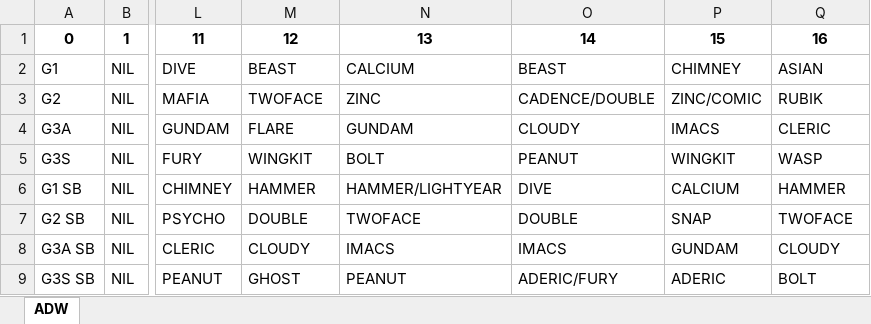
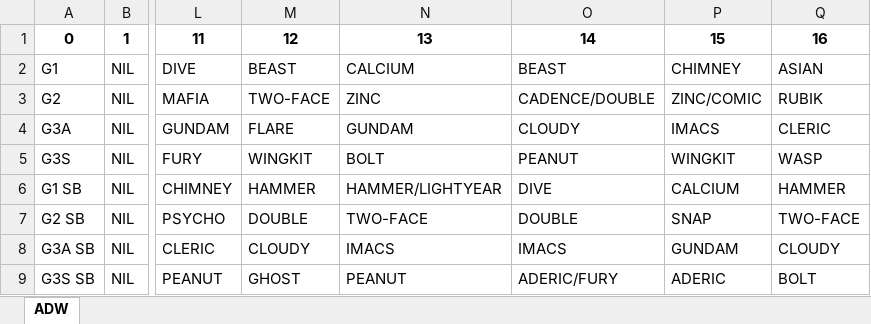
Before and after one commit to darshannairalpha/telegrambot, an Excel workbook: data/excel files/out/adw.xlsx, sheet ADW, drawn as a sheet; only a part is shown, gaps mark what is left out; values as stored, in another font and other column widths than the file's, no borders; the diff names each change by its address in the sheet, - before the commit and + after, or states it on an @@ line.

```diff
--- a/data/excel files/out/adw.xlsx (sheet ADW)
+++ b/data/excel files/out/adw.xlsx (sheet ADW)
-M3: TWOFACE
+M3: TWO-FACE
-N7: TWOFACE
+N7: TWO-FACE
-Q7: TWOFACE
+Q7: TWO-FACE
```
Also changed, not shown: data/excel files/in/FlightPersonnel.xlsx, data/excel files/in/adw.xlsx, 11 other files.
